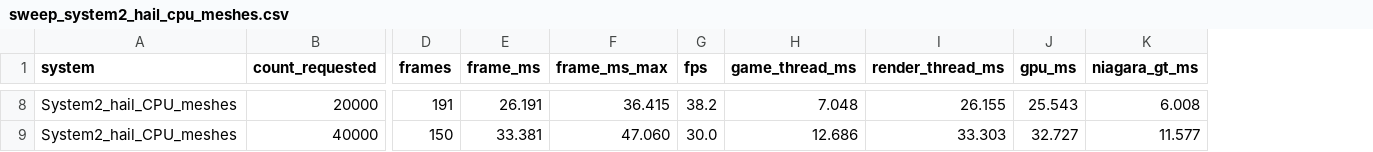
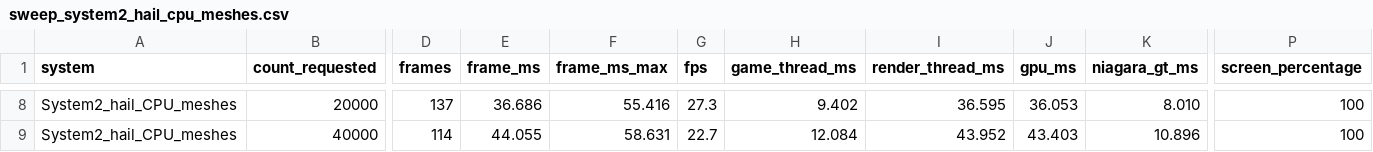
Before and after one commit to Iwan000/PaintValley, a CSV file: Docs/Perf/sweep_system2_hail_cpu_meshes.csv, drawn as a sheet; only a part is shown, gaps mark what is left out; the diff covers the shown part only; the diff names each change by its address in the sheet, - before the commit and + after, or states it on an @@ line.

Commit message:
Rain Shield: sweeps at full 1080p render resolution, PauseUnselected toggle, profiling capture script
- Sweeps force r.ScreenPercentage 100 (the desktop default followed the Retina display:
  72.9% of 1080p); the earlier runs are kept as *_render73pct.csv.
- rain.game.PauseUnselected (and -RainNoPauseUnselected) reproduces the before/after of
  pausing and hiding the unselected weather system.
- Scripts/capture.sh: stat overlays from a standalone run, window captured by id.

```diff
--- a/Docs/Perf/sweep_system2_hail_cpu_meshes.csv
+++ b/Docs/Perf/sweep_system2_hail_cpu_meshes.csv
+column P (screen_percentage), rows 8-9: 100 | 100
-D8 (frames): 191
+D8 (frames): 137
-E8 (frame_ms): 26.191
+E8 (frame_ms): 36.686
-F8 (frame_ms_max): 36.415
+F8 (frame_ms_max): 55.416
-G8 (fps): 38.2
+G8 (fps): 27.3
-H8 (game_thread_ms): 7.048
+H8 (game_thread_ms): 9.402
-I8 (render_thread_ms): 26.155
+I8 (render_thread_ms): 36.595
-J8 (gpu_ms): 25.543
+J8 (gpu_ms): 36.053
-K8 (niagara_gt_ms): 6.008
+K8 (niagara_gt_ms): 8.010
-D9 (frames): 150
+D9 (frames): 114
-E9 (frame_ms): 33.381
+E9 (frame_ms): 44.055
-F9 (frame_ms_max): 47.060
+F9 (frame_ms_max): 58.631
-G9 (fps): 30.0
+G9 (fps): 22.7
-H9 (game_thread_ms): 12.686
+H9 (game_thread_ms): 12.084
-I9 (render_thread_ms): 33.303
+I9 (render_thread_ms): 43.952
-J9 (gpu_ms): 32.727
+J9 (gpu_ms): 43.403
-K9 (niagara_gt_ms): 11.577
+K9 (niagara_gt_ms): 10.896
```
Also changed, not shown: 63 edited cells elsewhere in this file, Docs/Perf/sweep_system1_rain_gpu_sprites.csv, Docs/Perf/sweep_system2_hail_gpu_meshes_port.csv, 13 other files.
